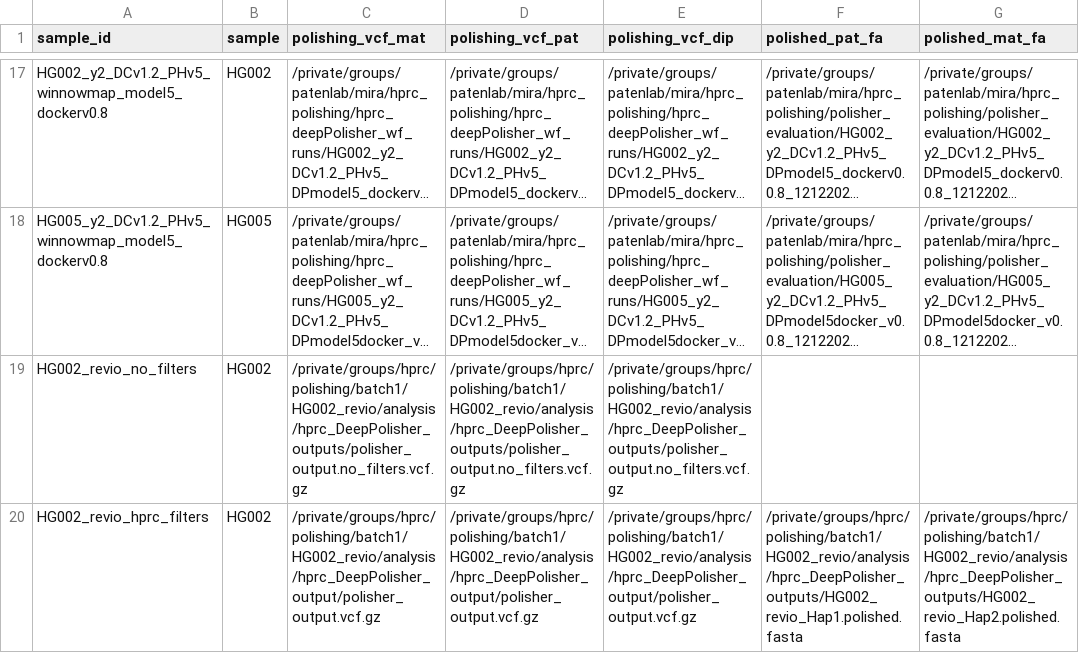
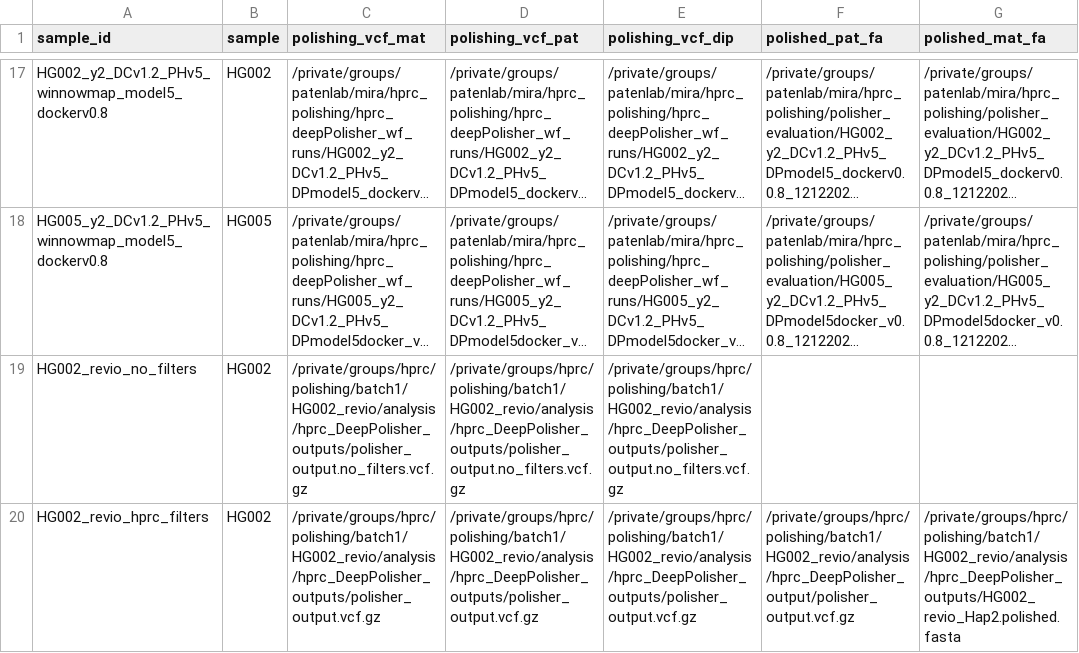
Before and after one commit to miramastoras/phoenix_batch_submissions, a CSV file: polishing/applyPolish_dipcall_happy/GIAB_samples_manuscript/GIAB_samples_polisher_evaluation_manuscript.csv, drawn as a sheet; only a part is shown, gaps mark what is left out; long unchanged cells end in …; the diff names each change by its address in the sheet, - before the commit and + after, or states it on an @@ line.

Commit message:
fix typo

```diff
--- a/polishing/applyPolish_dipcall_happy/GIAB_samples_manuscript/GIAB_samples_polisher_evaluation_manuscript.csv
+++ b/polishing/applyPolish_dipcall_happy/GIAB_samples_manuscript/GIAB_samples_polisher_evaluation_manuscript.csv
-C20 (polishing_vcf_mat): /private/groups/hprc/polishing/batch1/HG002_revio/analysis/hprc_DeepPolisher_output/polisher_output.vcf.gz
+C20 (polishing_vcf_mat): /private/groups/hprc/polishing/batch1/HG002_revio/analysis/hprc_DeepPolisher_outputs/polisher_output.vcf.gz
-D20 (polishing_vcf_pat): /private/groups/hprc/polishing/batch1/HG002_revio/analysis/hprc_DeepPolisher_output/polisher_output.vcf.gz
+D20 (polishing_vcf_pat): /private/groups/hprc/polishing/batch1/HG002_revio/analysis/hprc_DeepPolisher_outputs/polisher_output.vcf.gz
-E20 (polishing_vcf_dip): /private/groups/hprc/polishing/batch1/HG002_revio/analysis/hprc_DeepPolisher_output/polisher_output.vcf.gz
+E20 (polishing_vcf_dip): /private/groups/hprc/polishing/batch1/HG002_revio/analysis/hprc_DeepPolisher_outputs/polisher_output.vcf.gz
-F20 (polished_pat_fa): /private/groups/hprc/polishing/batch1/HG002_revio/analysis/hprc_DeepPolisher_outputs/HG002_revio_Hap1.polished.fasta
+F20 (polished_pat_fa): /private/groups/hprc/polishing/batch1/HG002_revio/analysis/hprc_DeepPolisher_output/polisher_output.vcf.gz
```
Also changed, not shown: 17 other files.
